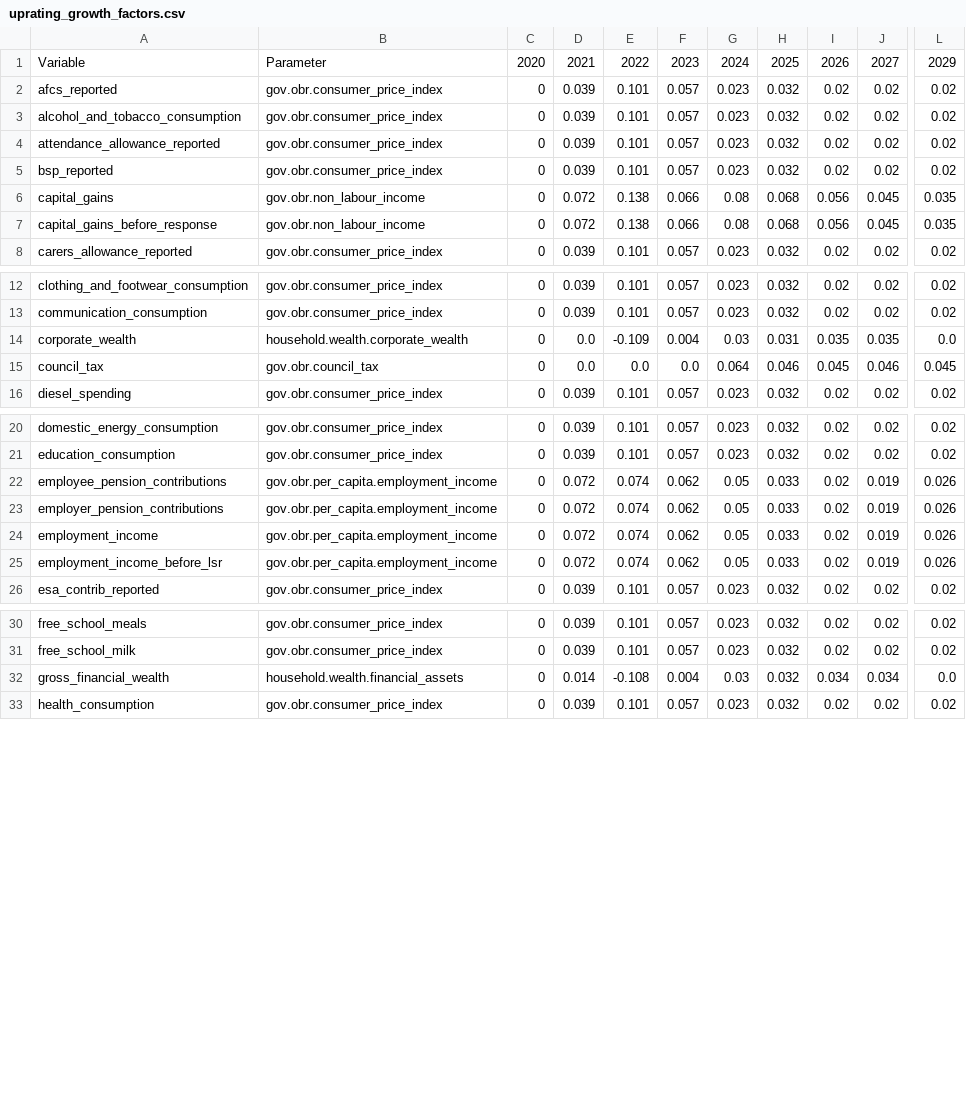
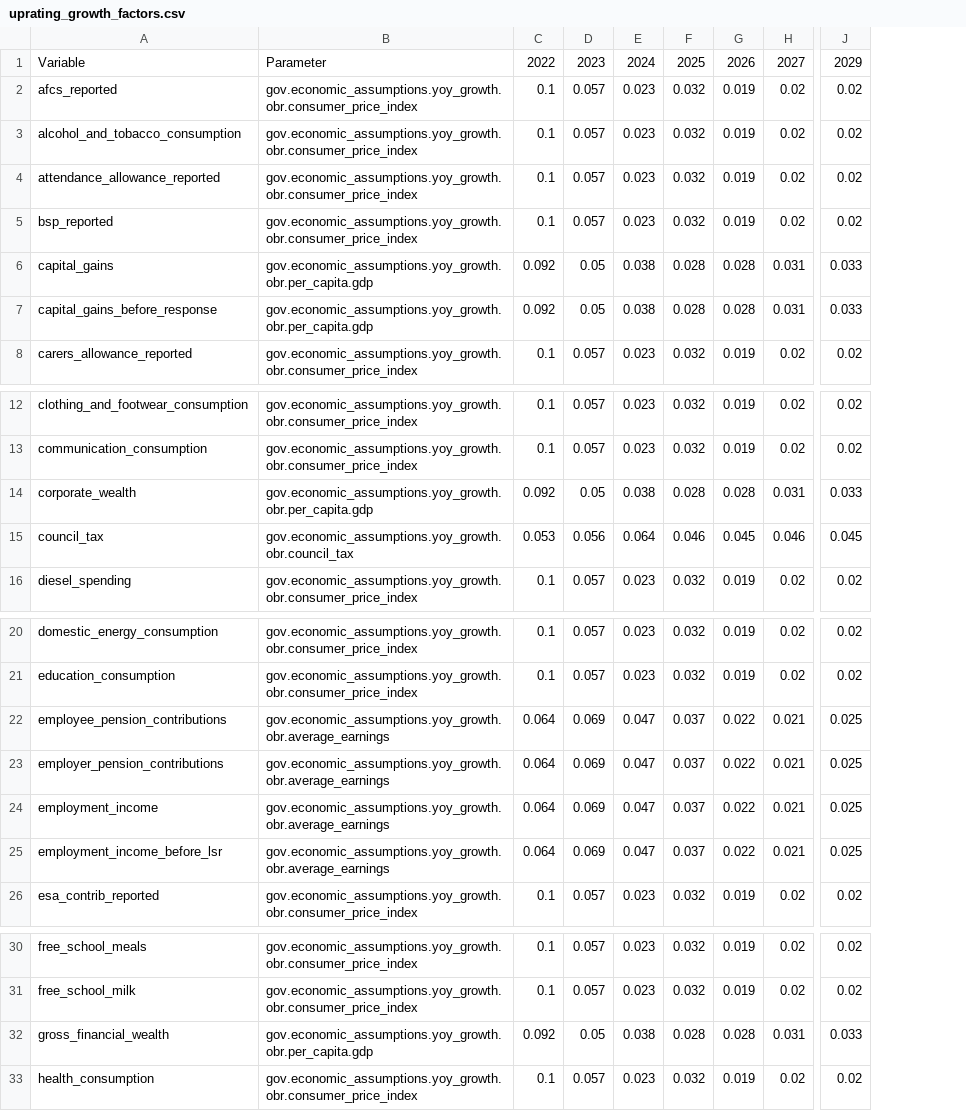
Before and after one commit to PolicyEngine/policyengine-uk, a CSV file: policyengine_uk/data/uprating_growth_factors.csv, drawn as a sheet; only a part is shown, gaps mark what is left out; removed rows and columns are numbered as before the commit, all else as after; the diff covers the shown part only; the diff names each change by its address in the sheet, - before the commit and + after, or states it on an @@ line.

```diff
--- a/policyengine_uk/data/uprating_growth_factors.csv
+++ b/policyengine_uk/data/uprating_growth_factors.csv
-column B, rows 1-8: Parameter | gov.obr.consumer_price_index | gov.obr.consumer_price_index | gov.obr.consumer_price_index | gov.obr.consumer_price_index | gov.obr.non_labour_income | gov.obr.non_labour_income | gov.obr.consumer_price_index; rows 12-16: gov.obr.consumer_price_index | gov.obr.consumer_price_index | household.wealth.corporate_wealth | gov.obr.council_tax | gov.obr.consumer_price_index; rows 20-26: gov.obr.consumer_price_index | gov.obr.consumer_price_index | gov.obr.per_capita.employment_income | gov.obr.per_capita.employment_income | gov.obr.per_capita.employment_income | gov.obr.per_capita.employment_income | gov.obr.consumer_price_index; rows 30-33: gov.obr.consumer_price_index | gov.obr.consumer_price_index | household.wealth.financial_assets | gov.obr.consumer_price_index
-column C, rows 1-8: 2020 | 0 | 0 | 0 | 0 | 0 | 0 | 0; rows 12-16: all 0; rows 20-26: all 0; rows 30-33: all 0
-column D, rows 1-8: 2021 | 0.039 | 0.039 | 0.039 | 0.039 | 0.072 | 0.072 | 0.039; rows 12-16: 0.039 | 0.039 | 0.0 | 0.0 | 0.039; rows 20-26: 0.039 | 0.039 | 0.072 | 0.072 | 0.072 | 0.072 | 0.039; rows 30-33: 0.039 | 0.039 | 0.014 | 0.039
-column E, rows 1-8: 2022 | 0.101 | 0.101 | 0.101 | 0.101 | 0.138 | 0.138 | 0.101; rows 12-16: 0.101 | 0.101 | -0.109 | 0.0 | 0.101; rows 20-26: 0.101 | 0.101 | 0.074 | 0.074 | 0.074 | 0.074 | 0.101; rows 30-33: 0.101 | 0.101 | -0.108 | 0.101
+column B, rows 1-8: Parameter | gov.economic_assumptions.yoy_growth.obr.consumer_price_index | gov.economic_assumptions.yoy_growth.obr.consumer_price_index | gov.economic_assumptions.yoy_growth.obr.consumer_price_index | gov.economic_assumptions.yoy_growth.obr.consumer_price_index | gov.economic_assumptions.yoy_growth.obr.per_capita.gdp | gov.economic_assumptions.yoy_growth.obr.per_capita.gdp | gov.economic_assumptions.yoy_growth.obr.consumer_price_index; rows 12-16: gov.economic_assumptions.yoy_growth.obr.consumer_price_index | gov.economic_assumptions.yoy_growth.obr.consumer_price_index | gov.economic_assumptions.yoy_growth.obr.per_capita.gdp | gov.economic_assumptions.yoy_growth.obr.council_tax | gov.economic_assumptions.yoy_growth.obr.consumer_price_index; rows 20-26: gov.economic_assumptions.yoy_growth.obr.consumer_price_index | gov.economic_assumptions.yoy_growth.obr.consumer_price_index | gov.economic_assumptions.yoy_growth.obr.average_earnings | gov.economic_assumptions.yoy_growth.obr.average_earnings | gov.economic_assumptions.yoy_growth.obr.average_earnings | gov.economic_assumptions.yoy_growth.obr.average_earnings | gov.economic_assumptions.yoy_growth.obr.consumer_price_index; rows 30-33: gov.economic_assumptions.yoy_growth.obr.consumer_price_index | gov.economic_assumptions.yoy_growth.obr.consumer_price_index | gov.economic_assumptions.yoy_growth.obr.per_capita.gdp | gov.economic_assumptions.yoy_growth.obr.consumer_price_index
+column C, rows 1-8: 2022 | 0.1 | 0.1 | 0.1 | 0.1 | 0.092 | 0.092 | 0.1; rows 12-16: 0.1 | 0.1 | 0.092 | 0.053 | 0.1; rows 20-26: 0.1 | 0.1 | 0.064 | 0.064 | 0.064 | 0.064 | 0.1; rows 30-33: 0.1 | 0.1 | 0.092 | 0.1
-column I, rows 1-8: 2026 | 0.02 | 0.02 | 0.02 | 0.02 | 0.056 | 0.056 | 0.02; rows 12-16: 0.02 | 0.02 | 0.035 | 0.045 | 0.02; rows 20-26: all 0.02; rows 30-33: 0.02 | 0.02 | 0.034 | 0.02
+column G, rows 1-8: 2026 | 0.019 | 0.019 | 0.019 | 0.019 | 0.028 | 0.028 | 0.019; rows 12-16: 0.019 | 0.019 | 0.028 | 0.045 | 0.019; rows 20-26: 0.019 | 0.019 | 0.022 | 0.022 | 0.022 | 0.022 | 0.019; rows 30-33: 0.019 | 0.019 | 0.028 | 0.019
-D6:D7: 0.066
+D6:D7: 0.05
-E6:E7: 0.08
+E6:E7: 0.038
-F6:F7: 0.068
+F6:F7: 0.028
-H6:H7: 0.045
+H6:H7: 0.031
-J6:J7: 0.035
+J6:J7: 0.033
-D14: 0.004
+D14: 0.05
-E14: 0.03
+E14: 0.038
-F14: 0.031
+F14: 0.028
-H14: 0.035
+H14: 0.031
-J14: 0.0
+J14: 0.033
-D15: 0.0
+D15: 0.056
-D22:D25: 0.062
+D22:D25: 0.069
-E22:E25: 0.05
+E22:E25: 0.047
-F22:F25: 0.033
+F22:F25: 0.037
-H22:H25: 0.019
+H22:H25: 0.021
-J22:J25: 0.026
+J22:J25: 0.025
-D32: 0.004
+D32: 0.05
-E32: 0.03
+E32: 0.038
-F32: 0.032
+F32: 0.028
-H32: 0.034
+H32: 0.031
-J32: 0.0
+J32: 0.033
```
Also changed, not shown: 59 edited cells elsewhere in this file, 1 other file.
